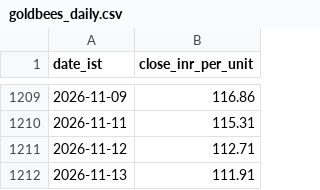
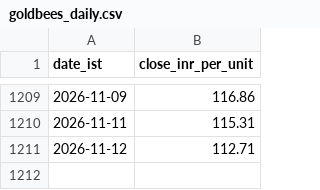
Before and after one commit to rajeshthokala10/Gold_Tracker, a CSV file: site/data/goldbees_daily.csv, drawn as a sheet; only a part is shown, gaps mark what is left out.

```diff
--- a/site/data/goldbees_daily.csv
+++ b/site/data/goldbees_daily.csv
@@ -1211,2 +1211 @@ date_ist,close_inr_per_unit
 2026-11-12,112.71
-2026-11-13,111.91
```
Also changed, not shown: 2 other files.
